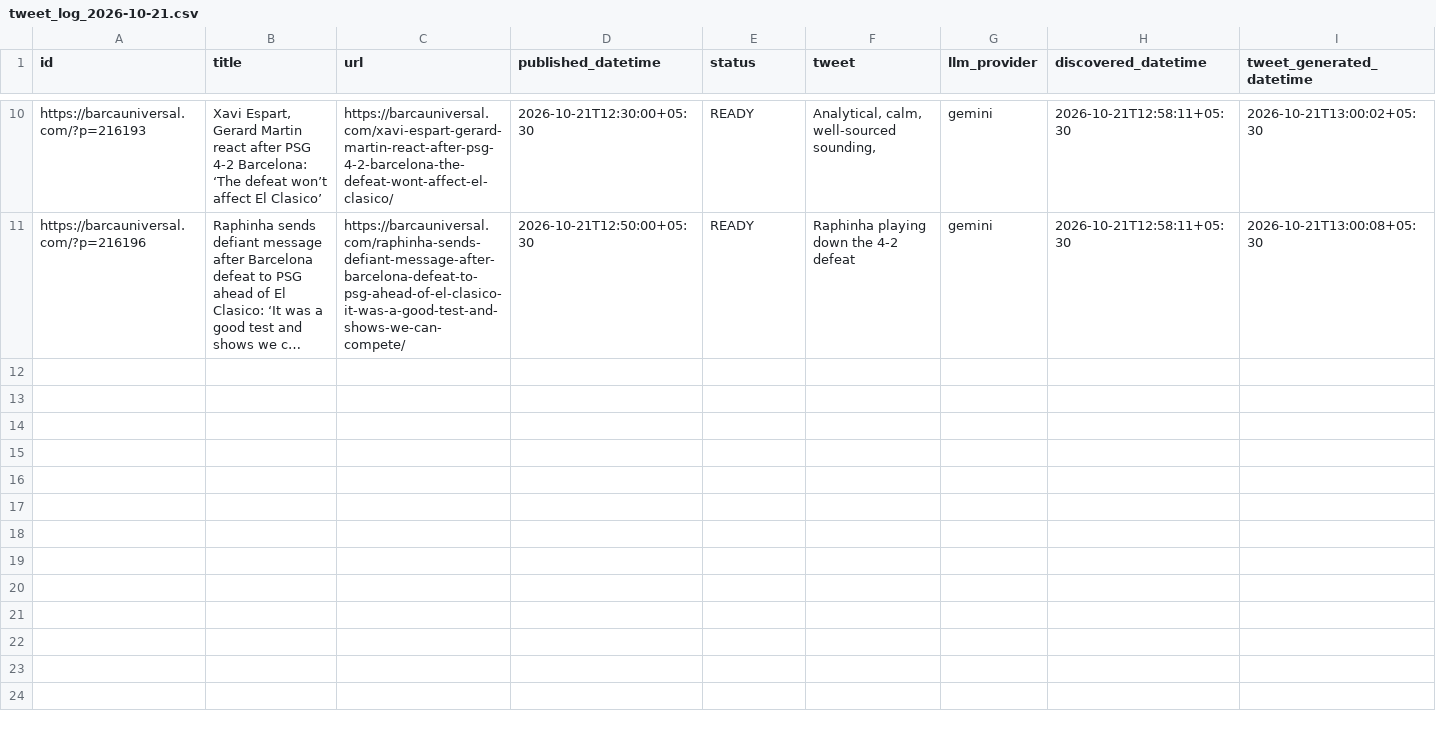
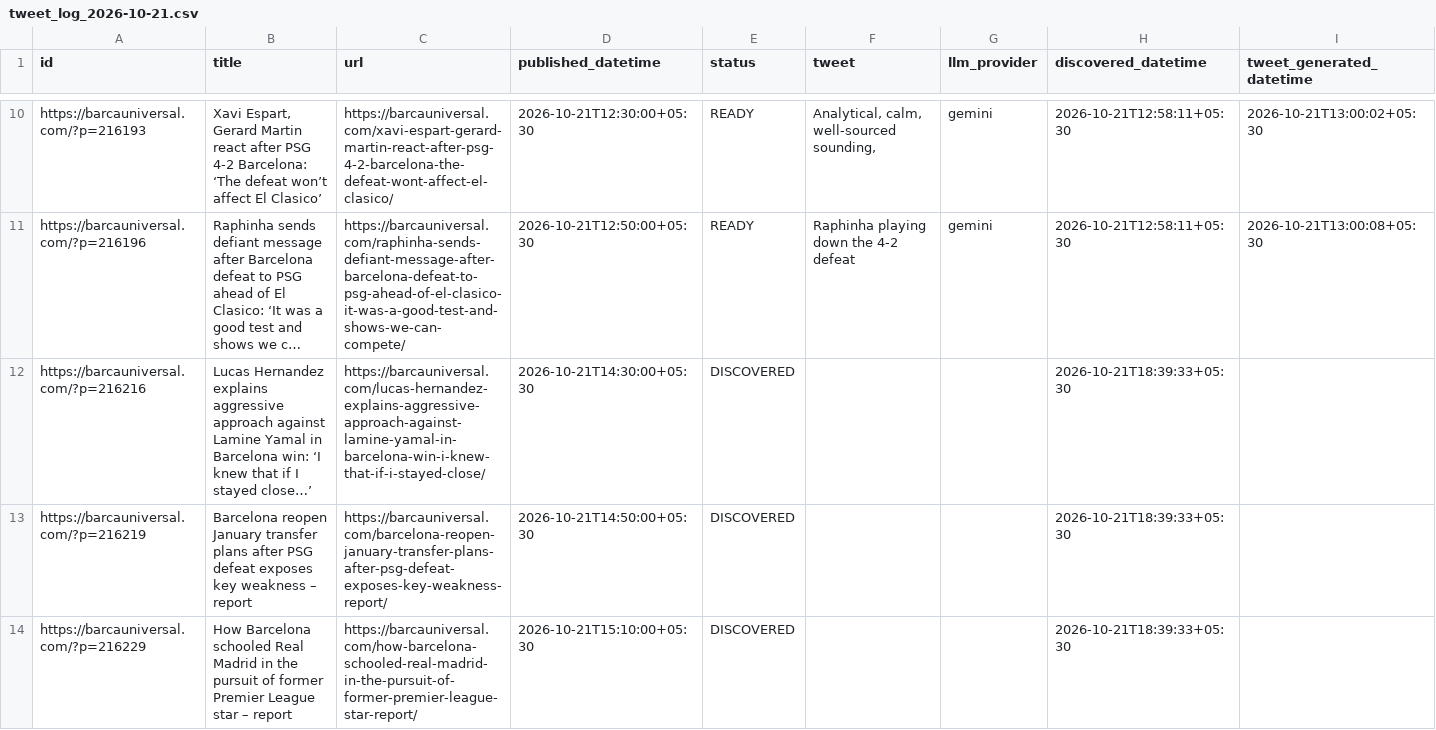
Before and after one commit to dinesh-kanakaraj/Kestrel, a CSV file: logs/tweet_log_2026-10-21.csv, drawn as a sheet; only a part is shown, gaps mark what is left out; long unchanged cells end in …; rows hold the shown columns only; the diff covers the shown part only; the diff names each change by its address in the sheet, - before the commit and + after, or states it on an @@ line.

```diff
--- a/logs/tweet_log_2026-10-21.csv
+++ b/logs/tweet_log_2026-10-21.csv
+row 12: https://barcauniversal.com/?p=216216 | Lucas Hernandez explains aggressive approach against Lamine Yamal in Barcelona win: ‘I knew that if I stayed close…’ | https://barcauniversal.com/lucas-hernandez-explains-aggressive-approach-against-lamine-yamal-in-barcelona-win-i-knew-that-if-i-stayed-close/ | 2026-10-21T14:30:00+05:30 | DISCOVERED |  |  | 2026-10-21T18:39:33+05:30
+row 13: https://barcauniversal.com/?p=216219 | Barcelona reopen January transfer plans after PSG defeat exposes key weakness – report | https://barcauniversal.com/barcelona-reopen-january-transfer-plans-after-psg-defeat-exposes-key-weakness-report/ | 2026-10-21T14:50:00+05:30 | DISCOVERED |  |  | 2026-10-21T18:39:33+05:30
+row 14: https://barcauniversal.com/?p=216229 | How Barcelona schooled Real Madrid in the pursuit of former Premier League star – report | https://barcauniversal.com/how-barcelona-schooled-real-madrid-in-the-pursuit-of-former-premier-league-star-report/ | 2026-10-21T15:10:00+05:30 | DISCOVERED |  |  | 2026-10-21T18:39:33+05:30
```
Also changed, not shown: 7 added rows elsewhere in this file.
